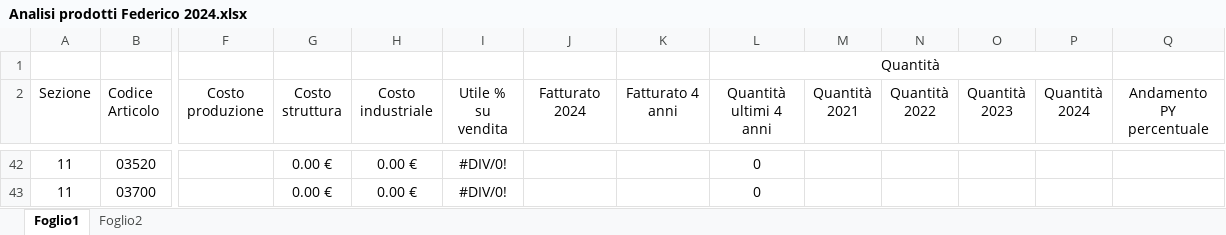
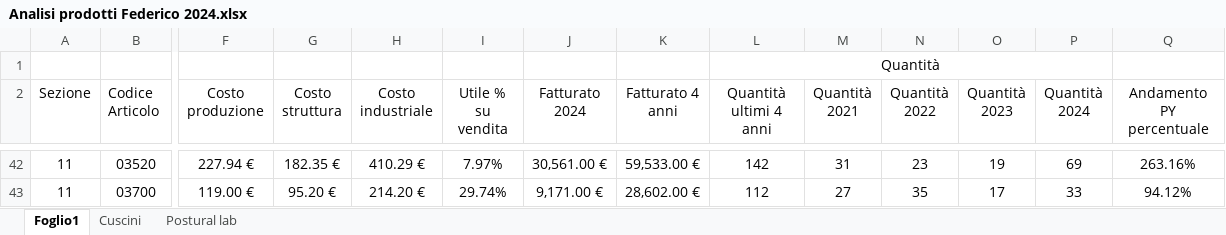
Before and after one commit to GessiDL/BI_Magazzino_Anagrafica_Articoli, an Excel workbook: Versionamento/Analisi prodotti Federico 2024.xlsx, sheet Foglio1, drawn as a sheet; only a part is shown, gaps mark what is left out; values as stored, in another font and other column widths than the file's, no borders; conditional formats and table styles not drawn; the diff covers the shown part only; the diff names each change by its address in the sheet, - before the commit and + after, or states it on an @@ line.

```diff
--- a/Versionamento/Analisi prodotti Federico 2024.xlsx (sheet Foglio1)
+++ b/Versionamento/Analisi prodotti Federico 2024.xlsx (sheet Foglio1)
-sheet tab: Foglio2
+sheet tab: Postural lab
+sheet tab: Cuscini
-F42 (Costo produzione): (empty)
+F42 (Costo produzione): 227.94 €
-G42 (Costo struttura): 0.00 €
+G42 (Costo struttura): 182.35 €
-H42 (Costo industriale): 0.00 €
+H42 (Costo industriale): 410.29 €
-I42 (Utile % su vendita): #DIV/0!
+I42 (Utile % su vendita): 7.97%
-J42 (Fatturato 2024): (empty)
+J42 (Fatturato 2024): 30,561.00 €
-K42 (Fatturato 4 anni): (empty)
+K42 (Fatturato 4 anni): 59,533.00 €
-L42 (Quantità ultimi 4 anni): 0
+L42 (Quantità ultimi 4 anni): 142
-M42 (Quantità 2021): (empty)
+M42 (Quantità 2021): 31
-N42 (Quantità 2022): (empty)
+N42 (Quantità 2022): 23
-O42 (Quantità 2023): (empty)
+O42 (Quantità 2023): 19
-P42 (Quantità 2024): (empty)
+P42 (Quantità 2024): 69
-Q42 (Andamento PY percentuale): (empty)
+Q42 (Andamento PY percentuale): 263.16%
-F43 (Costo produzione): (empty)
+F43 (Costo produzione): 119.00 €
-G43 (Costo struttura): 0.00 €
+G43 (Costo struttura): 95.20 €
-H43 (Costo industriale): 0.00 €
+H43 (Costo industriale): 214.20 €
-I43 (Utile % su vendita): #DIV/0!
+I43 (Utile % su vendita): 29.74%
-J43 (Fatturato 2024): (empty)
+J43 (Fatturato 2024): 9,171.00 €
-K43 (Fatturato 4 anni): (empty)
+K43 (Fatturato 4 anni): 28,602.00 €
-L43 (Quantità ultimi 4 anni): 0
+L43 (Quantità ultimi 4 anni): 112
-M43 (Quantità 2021): (empty)
+M43 (Quantità 2021): 27
-N43 (Quantità 2022): (empty)
+N43 (Quantità 2022): 35
-O43 (Quantità 2023): (empty)
+O43 (Quantità 2023): 17
-P43 (Quantità 2024): (empty)
+P43 (Quantità 2024): 33
-Q43 (Andamento PY percentuale): (empty)
+Q43 (Andamento PY percentuale): 94.12%
```
Also changed, not shown: 11 added rows, 50 removed rows and 1276 edited cells elsewhere in this sheet, formulas that keep their value.
